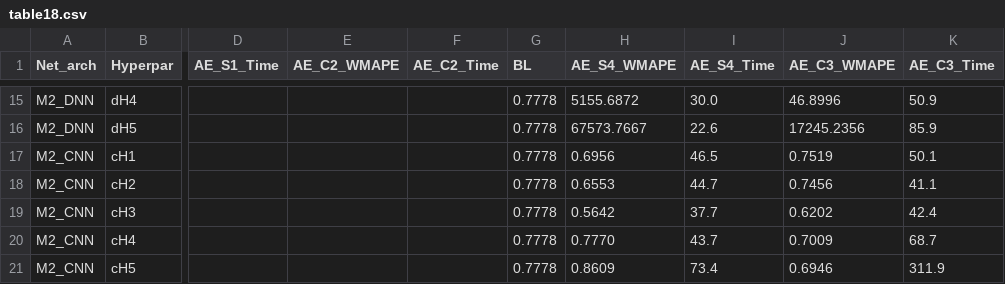
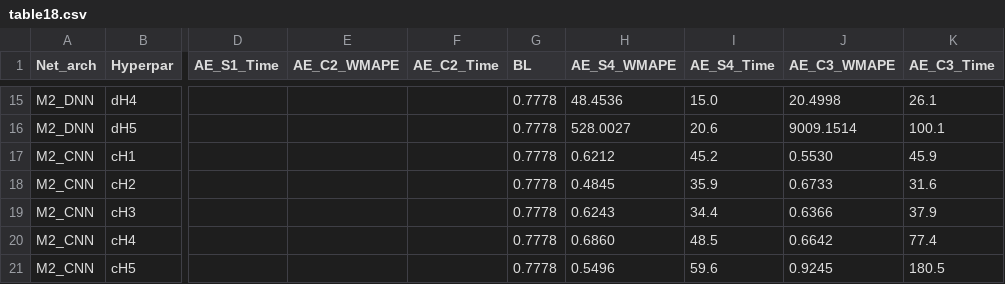
Before and after one commit to Qilin570/spatial-embedding-reproduction, a CSV file: results/table18.csv, drawn as a sheet; only a part is shown, gaps mark what is left out; the diff covers the shown part only; the diff names each change by its address in the sheet, - before the commit and + after, or states it on an @@ line.

```diff
--- a/results/table18.csv
+++ b/results/table18.csv
-H15 (AE_S4_WMAPE): 5155.6872
+H15 (AE_S4_WMAPE): 48.4536
-I15 (AE_S4_Time): 30.0
+I15 (AE_S4_Time): 15.0
-J15 (AE_C3_WMAPE): 46.8996
+J15 (AE_C3_WMAPE): 20.4998
-K15 (AE_C3_Time): 50.9
+K15 (AE_C3_Time): 26.1
-H16 (AE_S4_WMAPE): 67573.7667
+H16 (AE_S4_WMAPE): 528.0027
-I16 (AE_S4_Time): 22.6
+I16 (AE_S4_Time): 20.6
-J16 (AE_C3_WMAPE): 17245.2356
+J16 (AE_C3_WMAPE): 9009.1514
-K16 (AE_C3_Time): 85.9
+K16 (AE_C3_Time): 100.1
-H17 (AE_S4_WMAPE): 0.6956
+H17 (AE_S4_WMAPE): 0.6212
-I17 (AE_S4_Time): 46.5
+I17 (AE_S4_Time): 45.2
-J17 (AE_C3_WMAPE): 0.7519
+J17 (AE_C3_WMAPE): 0.5530
-K17 (AE_C3_Time): 50.1
+K17 (AE_C3_Time): 45.9
-H18 (AE_S4_WMAPE): 0.6553
+H18 (AE_S4_WMAPE): 0.4845
-I18 (AE_S4_Time): 44.7
+I18 (AE_S4_Time): 35.9
-J18 (AE_C3_WMAPE): 0.7456
+J18 (AE_C3_WMAPE): 0.6733
-K18 (AE_C3_Time): 41.1
+K18 (AE_C3_Time): 31.6
-H19 (AE_S4_WMAPE): 0.5642
+H19 (AE_S4_WMAPE): 0.6243
-I19 (AE_S4_Time): 37.7
+I19 (AE_S4_Time): 34.4
-J19 (AE_C3_WMAPE): 0.6202
+J19 (AE_C3_WMAPE): 0.6366
-K19 (AE_C3_Time): 42.4
+K19 (AE_C3_Time): 37.9
-H20 (AE_S4_WMAPE): 0.7770
+H20 (AE_S4_WMAPE): 0.6860
-I20 (AE_S4_Time): 43.7
+I20 (AE_S4_Time): 48.5
-J20 (AE_C3_WMAPE): 0.7009
+J20 (AE_C3_WMAPE): 0.6642
-K20 (AE_C3_Time): 68.7
+K20 (AE_C3_Time): 77.4
-H21 (AE_S4_WMAPE): 0.8609
+H21 (AE_S4_WMAPE): 0.5496
-I21 (AE_S4_Time): 73.4
+I21 (AE_S4_Time): 59.6
-J21 (AE_C3_WMAPE): 0.6946
+J21 (AE_C3_WMAPE): 0.9245
-K21 (AE_C3_Time): 311.9
+K21 (AE_C3_Time): 180.5
```
Also changed, not shown: 31 edited cells elsewhere in this file, results/table18_real.csv, results/table5.csv, 27 other files.
